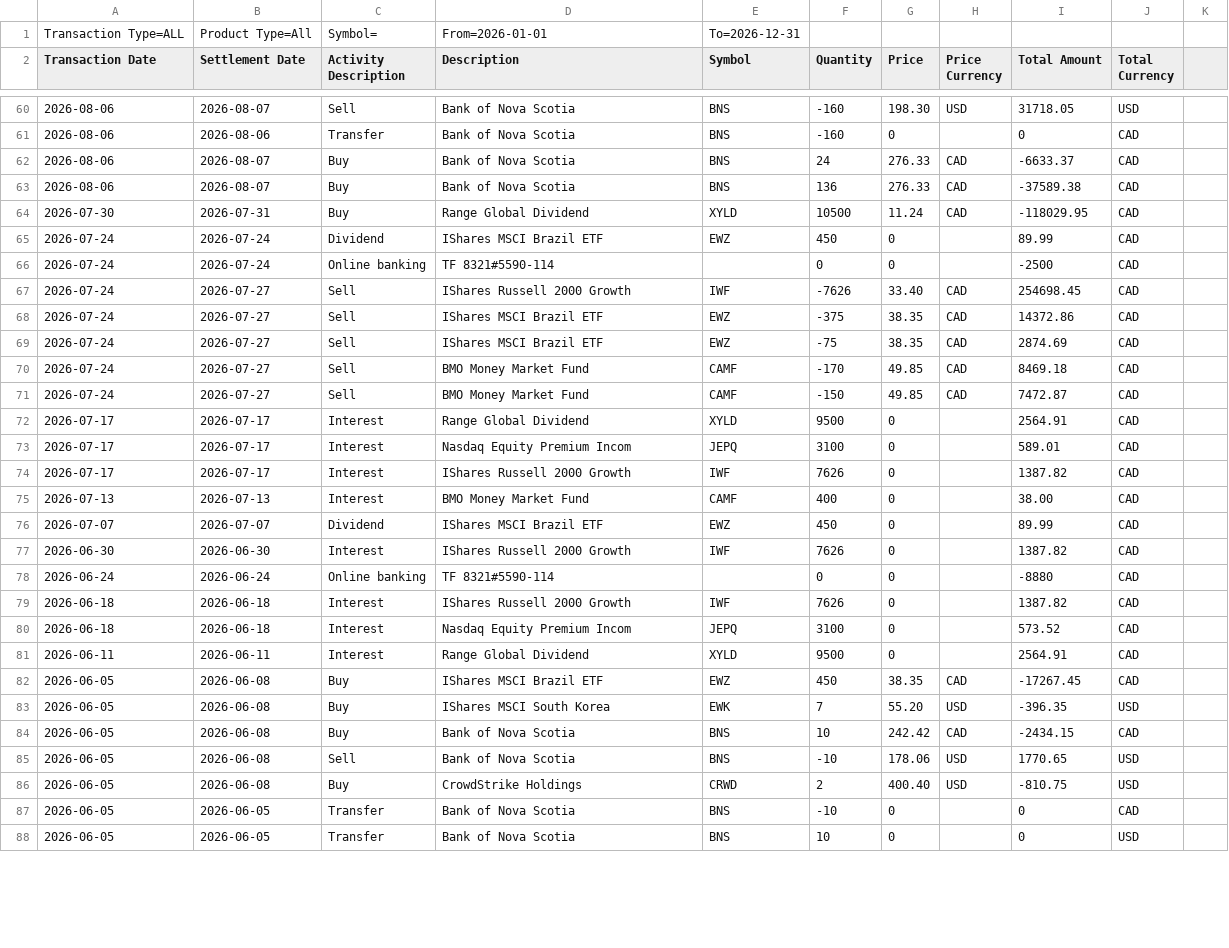
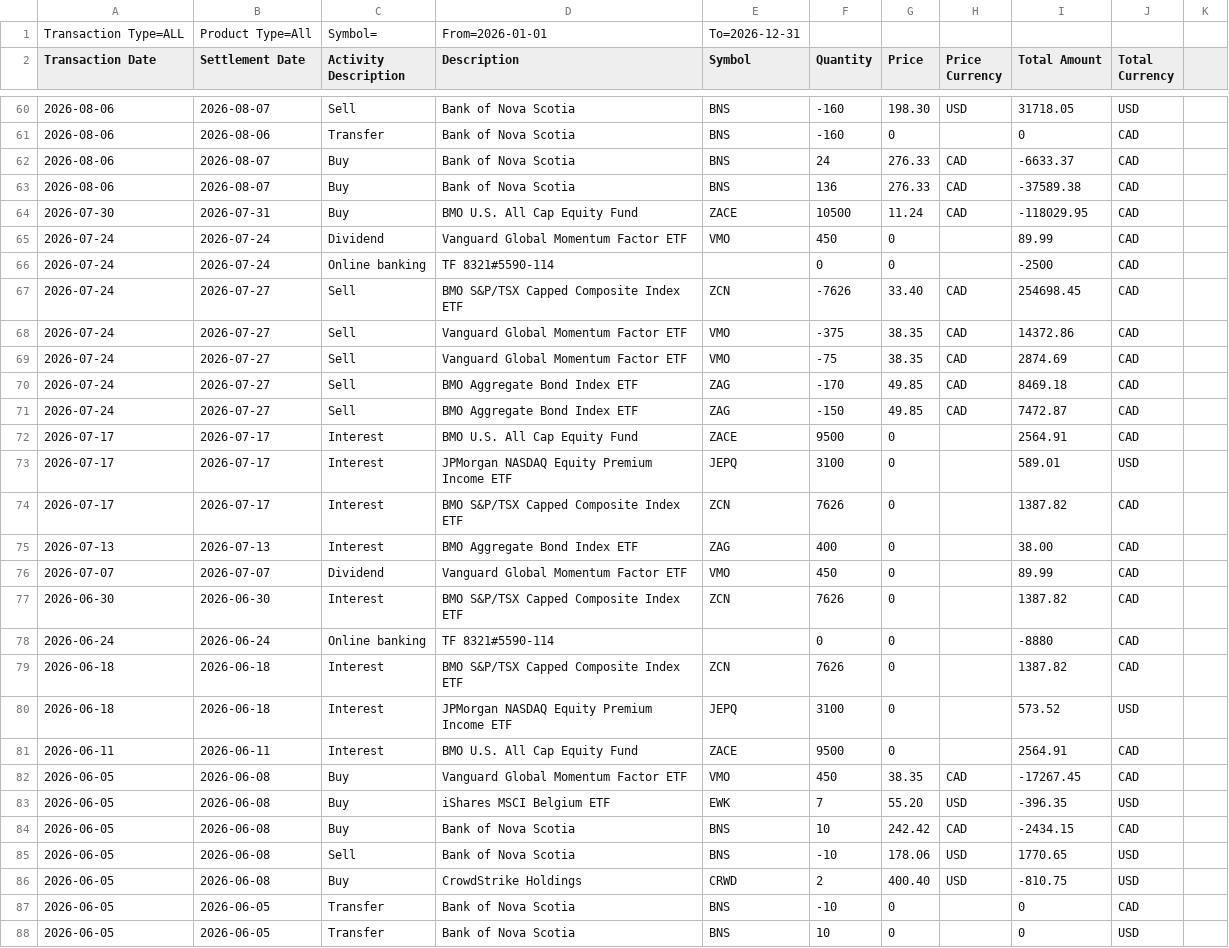
Before and after one commit to bluescan/bmoil2sharesight, a CSV file: Data/TransactionHistoryTest_2026-01-01_To_2026-12-31.csv, drawn as a sheet; only a part is shown, gaps mark what is left out; the diff covers the shown part only.

Commit message:
Updated history test csv -- some of the tickers / descriptions did not match or were fictional. We want the tickers to be real, and the amounts etc fake so we can do a test ShareSight import. The config file is now a tScript. Tool will not overwrite an existing file without asking.

```diff
--- a/Data/TransactionHistoryTest_2026-01-01_To_2026-12-31.csv
+++ b/Data/TransactionHistoryTest_2026-01-01_To_2026-12-31.csv
@@ -63,22 +63,22 @@ Transaction Date,Settlement Date,Activity Description,Description,Symbol,Quantit
 2026-08-06,2026-08-07,Buy,Bank of Nova Scotia,BNS,136,276.33,CAD,-37589.38,CAD
-2026-07-30,2026-07-31,Buy,Range Global Dividend,XYLD,10500,11.24,CAD,-118029.95,CAD
-2026-07-24,2026-07-24,Dividend,IShares MSCI Brazil ETF,EWZ,450,0,,89.99,CAD
+2026-07-30,2026-07-31,Buy,BMO U.S. All Cap Equity Fund,ZACE,10500,11.24,CAD,-118029.95,CAD
+2026-07-24,2026-07-24,Dividend,Vanguard Global Momentum Factor ETF,VMO,450,0,,89.99,CAD
 2026-07-24,2026-07-24,Online banking,TF 8321#5590-114,,0,0,,-2500,CAD
-2026-07-24,2026-07-27,Sell,IShares Russell 2000 Growth,IWF,-7626,33.40,CAD,254698.45,CAD
-2026-07-24,2026-07-27,Sell,IShares MSCI Brazil ETF,EWZ,-375,38.35,CAD,14372.86,CAD
-2026-07-24,2026-07-27,Sell,IShares MSCI Brazil ETF,EWZ,-75,38.35,CAD,2874.69,CAD
-2026-07-24,2026-07-27,Sell,BMO Money Market Fund,CAMF,-170,49.85,CAD,8469.18,CAD
-2026-07-24,2026-07-27,Sell,BMO Money Market Fund,CAMF,-150,49.85,CAD,7472.87,CAD
-2026-07-17,2026-07-17,Interest,Range Global Dividend,XYLD,9500,0,,2564.91,CAD
-2026-07-17,2026-07-17,Interest,Nasdaq Equity Premium Incom,JEPQ,3100,0,,589.01,CAD
-2026-07-17,2026-07-17,Interest,IShares Russell 2000 Growth,IWF,7626,0,,1387.82,CAD
-2026-07-13,2026-07-13,Interest,BMO Money Market Fund,CAMF,400,0,,38.00,CAD
-2026-07-07,2026-07-07,Dividend,IShares MSCI Brazil ETF,EWZ,450,0,,89.99,CAD
-2026-06-30,2026-06-30,Interest,IShares Russell 2000 Growth,IWF,7626,0,,1387.82,CAD
+2026-07-24,2026-07-27,Sell,BMO S&P/TSX Capped Composite Index ETF,ZCN,-7626,33.40,CAD,254698.45,CAD
+2026-07-24,2026-07-27,Sell,Vanguard Global Momentum Factor ETF,VMO,-375,38.35,CAD,14372.86,CAD
+2026-07-24,2026-07-27,Sell,Vanguard Global Momentum Factor ETF,VMO,-75,38.35,CAD,2874.69,CAD
+2026-07-24,2026-07-27,Sell,BMO Aggregate Bond Index ETF,ZAG,-170,49.85,CAD,8469.18,CAD
+2026-07-24,2026-07-27,Sell,BMO Aggregate Bond Index ETF,ZAG,-150,49.85,CAD,7472.87,CAD
+2026-07-17,2026-07-17,Interest,BMO U.S. All Cap Equity Fund,ZACE,9500,0,,2564.91,CAD
+2026-07-17,2026-07-17,Interest,JPMorgan NASDAQ Equity Premium Income ETF,JEPQ,3100,0,,589.01,USD
+2026-07-17,2026-07-17,Interest,BMO S&P/TSX Capped Composite Index ETF,ZCN,7626,0,,1387.82,CAD
+2026-07-13,2026-07-13,Interest,BMO Aggregate Bond Index ETF,ZAG,400,0,,38.00,CAD
+2026-07-07,2026-07-07,Dividend,Vanguard Global Momentum Factor ETF,VMO,450,0,,89.99,CAD
+2026-06-30,2026-06-30,Interest,BMO S&P/TSX Capped Composite Index ETF,ZCN,7626,0,,1387.82,CAD
 2026-06-24,2026-06-24,Online banking,TF 8321#5590-114,,0,0,,-8880,CAD
-2026-06-18,2026-06-18,Interest,IShares Russell 2000 Growth,IWF,7626,0,,1387.82,CAD
-2026-06-18,2026-06-18,Interest,Nasdaq Equity Premium Incom,JEPQ,3100,0,,573.52,CAD
-2026-06-11,2026-06-11,Interest,Range Global Dividend,XYLD,9500,0,,2564.91,CAD
-2026-06-05,2026-06-08,Buy,IShares MSCI Brazil ETF,EWZ,450,38.35,CAD,-17267.45,CAD
-2026-06-05,2026-06-08,Buy,IShares MSCI South Korea,EWK,7,55.20,USD,-396.35,USD
+2026-06-18,2026-06-18,Interest,BMO S&P/TSX Capped Composite Index ETF,ZCN,7626,0,,1387.82,CAD
+2026-06-18,2026-06-18,Interest,JPMorgan NASDAQ Equity Premium Income ETF,JEPQ,3100,0,,573.52,USD
+2026-06-11,2026-06-11,Interest,BMO U.S. All Cap Equity Fund,ZACE,9500,0,,2564.91,CAD
+2026-06-05,2026-06-08,Buy,Vanguard Global Momentum Factor ETF,VMO,450,38.35,CAD,-17267.45,CAD
+2026-06-05,2026-06-08,Buy,iShares MSCI Belgium ETF,EWK,7,55.20,USD,-396.35,USD
 2026-06-05,2026-06-08,Buy,Bank of Nova Scotia,BNS,10,242.42,CAD,-2434.15,CAD
```
Also changed, not shown: 121 edited cells elsewhere in this file, 1 other file.
